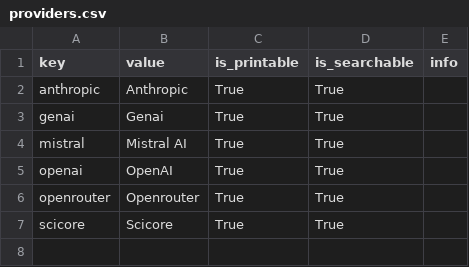
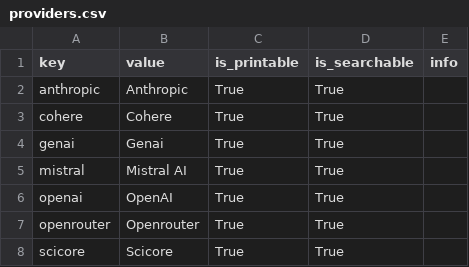
Before and after one commit to RISE-UNIBAS/humanities_data_benchmark, a CSV file: collected_results/providers.csv, drawn as a sheet; the diff names each change by its address in the sheet, - before the commit and + after, or states it on an @@ line.

```diff
--- a/collected_results/providers.csv
+++ b/collected_results/providers.csv
+row 3: cohere | Cohere | True | True
```
Also changed, not shown: collected_results/benchmarks.csv, collected_results/contributors.csv, 21 other files.
